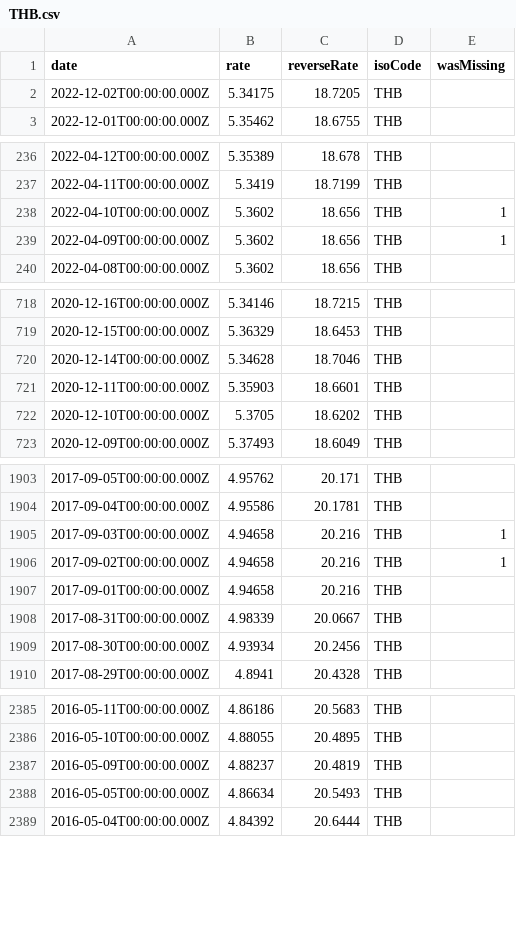
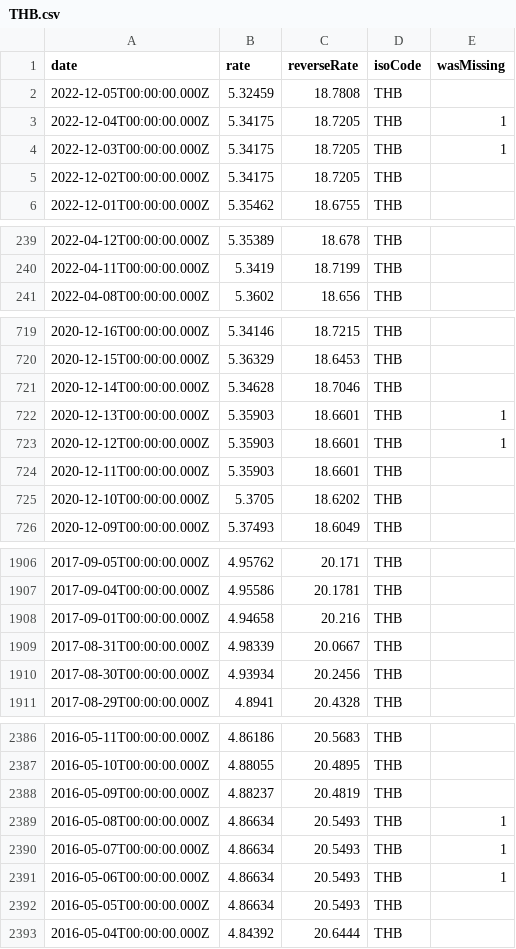
Before and after one commit to GeorgeSG/bnb-currency-exchange-rates, a CSV file: data/THB.csv, drawn as a sheet; only a part is shown, gaps mark what is left out; the diff covers the shown part only.

Commit message:
Update exchange rates

```diff
--- a/data/THB.csv
+++ b/data/THB.csv
@@ -1,2 +1,5 @@
 "date","rate","reverseRate","isoCode","wasMissing"
+"2022-12-05T00:00:00.000Z","5.32459","18.7808","THB",
+"2022-12-04T00:00:00.000Z","5.34175","18.7205","THB",1
+"2022-12-03T00:00:00.000Z","5.34175","18.7205","THB",1
 "2022-12-02T00:00:00.000Z","5.34175","18.7205","THB",
@@ -237,4 +240,2 @@
 "2022-04-11T00:00:00.000Z","5.3419","18.7199","THB",
-"2022-04-10T00:00:00.000Z","5.3602","18.656","THB",1
-"2022-04-09T00:00:00.000Z","5.3602","18.656","THB",1
 "2022-04-08T00:00:00.000Z","5.3602","18.656","THB",
@@ -720,2 +721,4 @@
 "2020-12-14T00:00:00.000Z","5.34628","18.7046","THB",
+"2020-12-13T00:00:00.000Z","5.35903","18.6601","THB",1
+"2020-12-12T00:00:00.000Z","5.35903","18.6601","THB",1
 "2020-12-11T00:00:00.000Z","5.35903","18.6601","THB",
@@ -1904,4 +1907,2 @@
 "2017-09-04T00:00:00.000Z","4.95586","20.1781","THB",
-"2017-09-03T00:00:00.000Z","4.94658","20.216","THB",1
-"2017-09-02T00:00:00.000Z","4.94658","20.216","THB",1
 "2017-09-01T00:00:00.000Z","4.94658","20.216","THB",
@@ -2387,2 +2388,5 @@
 "2016-05-09T00:00:00.000Z","4.88237","20.4819","THB",
+"2016-05-08T00:00:00.000Z","4.86634","20.5493","THB",1
+"2016-05-07T00:00:00.000Z","4.86634","20.5493","THB",1
+"2016-05-06T00:00:00.000Z","4.86634","20.5493","THB",1
 "2016-05-05T00:00:00.000Z","4.86634","20.5493","THB",
```
Also changed, not shown: 4 added rows and 5 removed rows elsewhere in this file, data/AUD.csv, data/CAD.csv, 39 other files.
